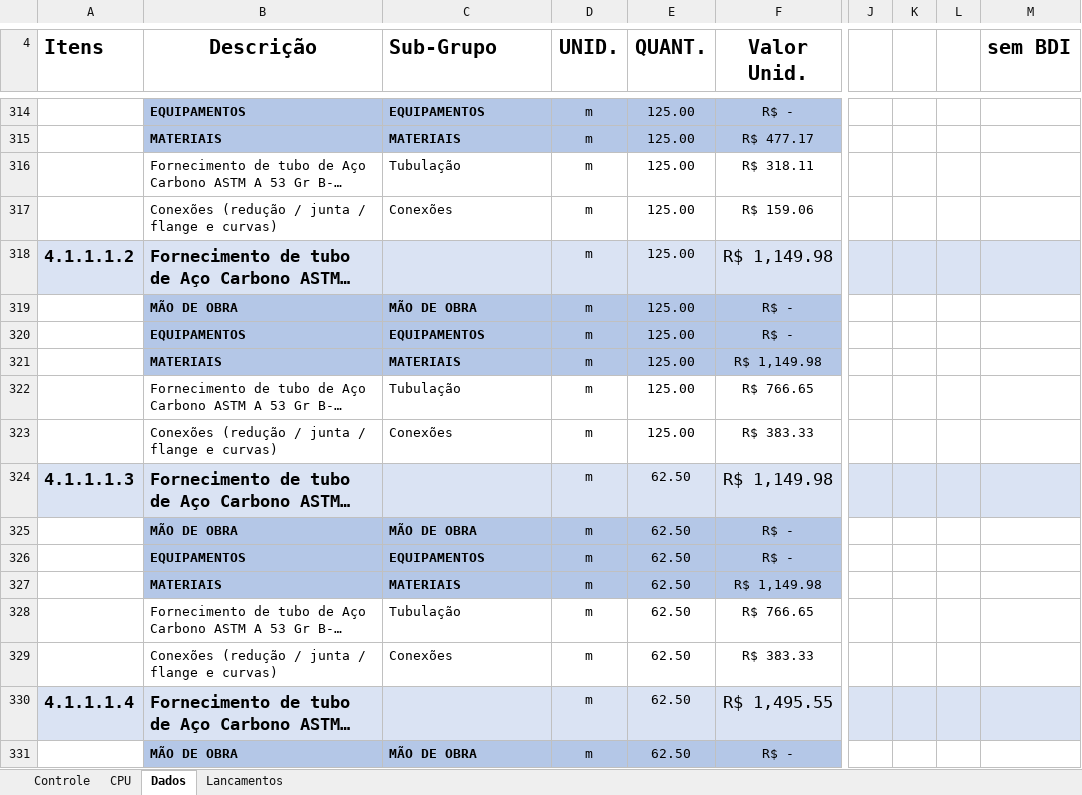
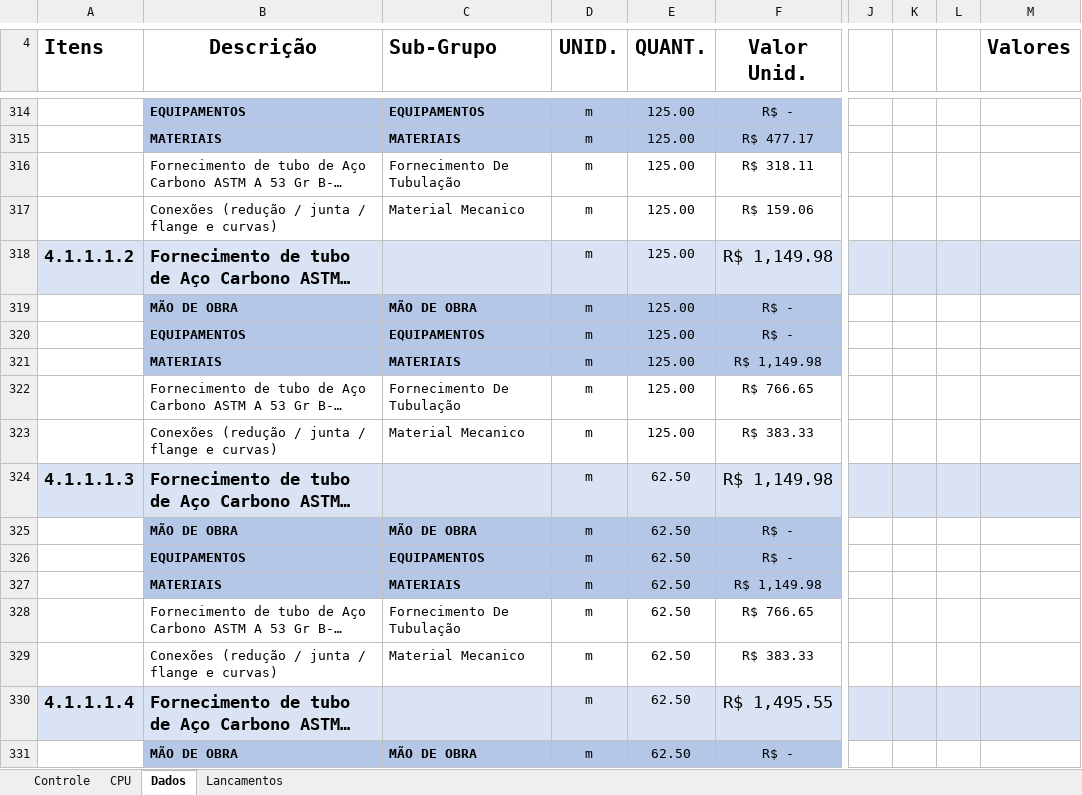
Before and after one commit to sthevan027/DashboardCusto, an Excel workbook: Excel/Controle Operacional V3.xlsx, sheet Dados, drawn as a sheet; only a part is shown, gaps mark what is left out; long unchanged cells end in …; values as stored, in another font and other column widths than the file's, no borders; the diff covers the shown part only; the diff names each change by its address in the sheet, - before the commit and + after, or states it on an @@ line.

Commit message:
feat: Adicionar suporte a "Fornecimento" no dashboard e atualizar lógica de geração de seed
- Implementa a nova categoria "Fornecimento" em gráficos e tabelas do dashboard, incluindo a distribuição de custos e a evolução temporal.
- Atualiza o script de geração de seed para incluir "Fornecimento" como um grupo válido, refletindo as mudanças na estrutura de dados.
- Melhora a lógica de filtragem e ordenação para considerar o novo grupo, garantindo uma análise mais completa dos dados financeiros.

```diff
--- a/Excel/Controle Operacional V3.xlsx (sheet Dados)
+++ b/Excel/Controle Operacional V3.xlsx (sheet Dados)
-M4: sem BDI
+M4: Valores
-C316 (Sub-Grupo): Tubulação
+C316 (Sub-Grupo): Fornecimento De Tubulação
-C317 (Sub-Grupo): Conexões
+C317 (Sub-Grupo): Material Mecanico
-C322 (Sub-Grupo): Tubulação
+C322 (Sub-Grupo): Fornecimento De Tubulação
-C323 (Sub-Grupo): Conexões
+C323 (Sub-Grupo): Material Mecanico
-C328 (Sub-Grupo): Tubulação
+C328 (Sub-Grupo): Fornecimento De Tubulação
-C329 (Sub-Grupo): Conexões
+C329 (Sub-Grupo): Material Mecanico
```
Also changed, not shown: 2 added rows, 1 removed row, 129 edited cells and cell formats elsewhere in this sheet, 21 other files.
